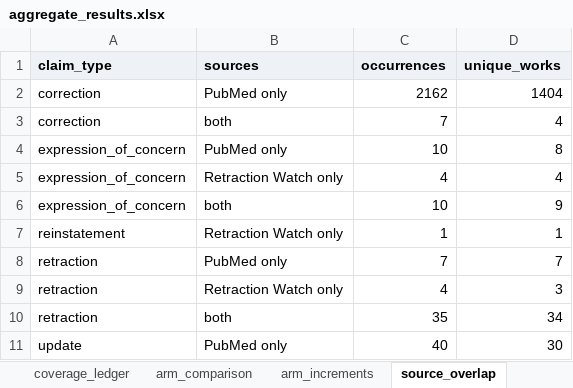
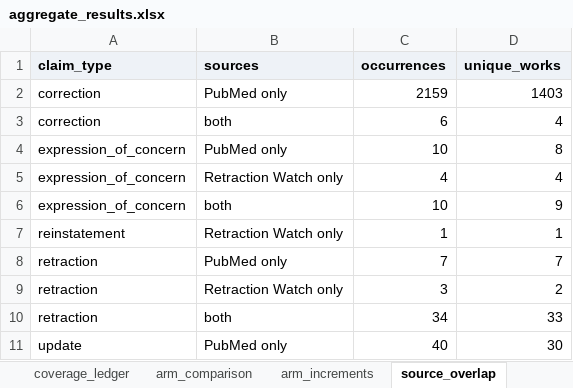
Before and after one commit to anibose11/anibose11.github.io, an Excel workbook: projects/retraction-aware-evidence/downloads/aggregate_results.xlsx, sheet source_overlap, drawn as a sheet; values as stored, in another font and other column widths than the file's, no borders; the diff names each change by its address in the sheet, - before the commit and + after, or states it on an @@ line.

```diff
--- a/projects/retraction-aware-evidence/downloads/aggregate_results.xlsx (sheet source_overlap)
+++ b/projects/retraction-aware-evidence/downloads/aggregate_results.xlsx (sheet source_overlap)
-C2 (occurrences): 2162
+C2 (occurrences): 2159
-D2 (unique_works): 1404
+D2 (unique_works): 1403
-C3 (occurrences): 7
+C3 (occurrences): 6
-C9 (occurrences): 4
+C9 (occurrences): 3
-D9 (unique_works): 3
+D9 (unique_works): 2
-C10 (occurrences): 35
+C10 (occurrences): 34
-D10 (unique_works): 34
+D10 (unique_works): 33
```
Also changed, not shown: sheet arm_comparison, sheet timing, sheet sensitivity, sheet review_level, sheet Definitions, sheet arm_increments, 6 more sheets, other sheet tabs, projects/retraction-aware-evidence/downloads/review_queue.xlsx, projects/trial-results-audit/downloads/trial_results_audit_tables.xlsx, 49 other files.
